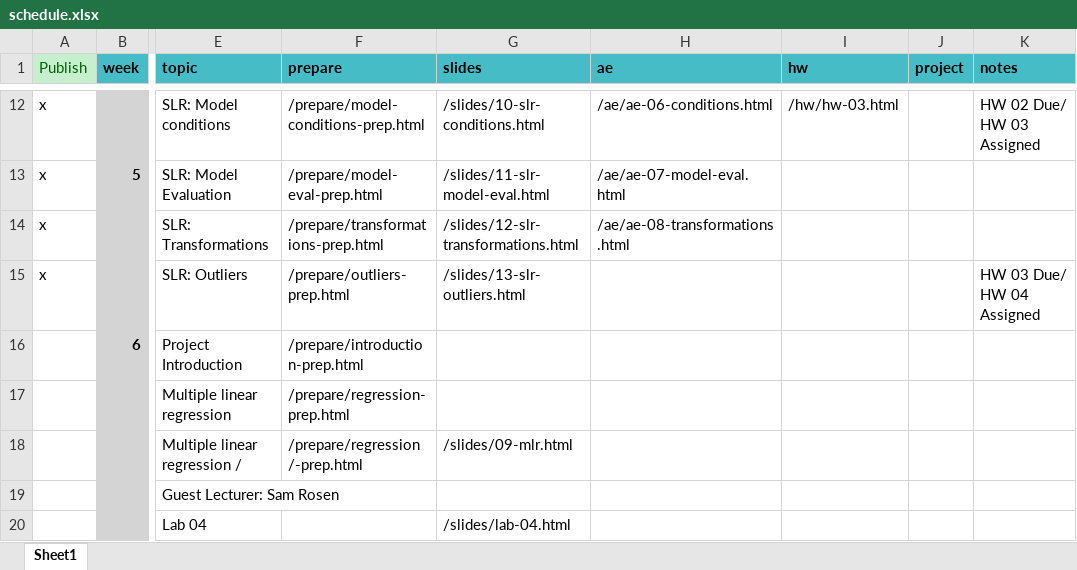
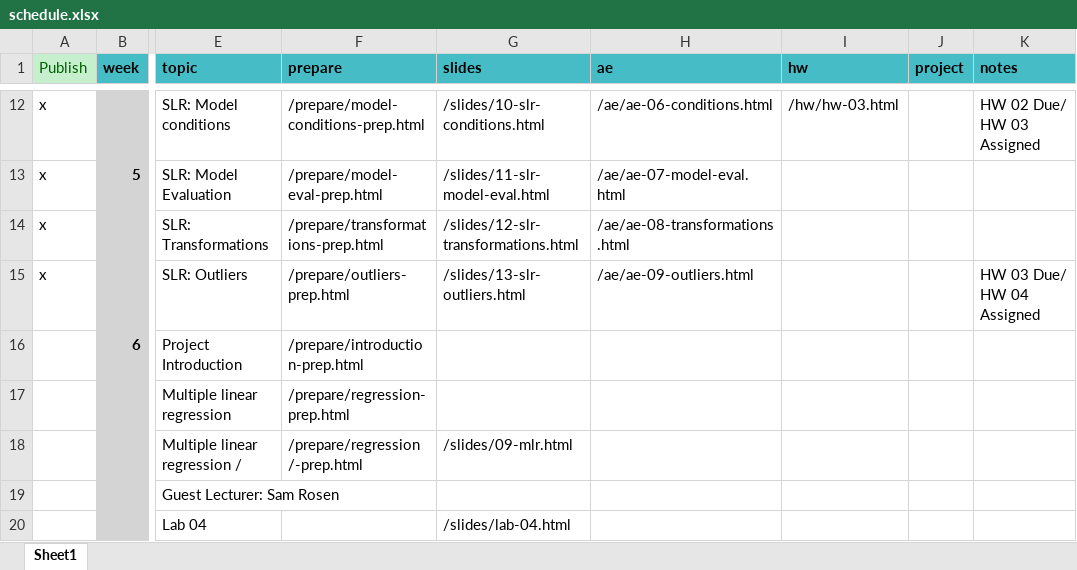
Before and after one commit to EricFriedlander/MATH212FA24, an Excel workbook: schedule.xlsx, sheet Sheet1, drawn as a sheet; only a part is shown, gaps mark what is left out; values as stored, in another font and other column widths than the file's, no borders; the diff names each change by its address in the sheet, - before the commit and + after, or states it on an @@ line.

Commit message:
Added outlier AE

```diff
--- a/schedule.xlsx (sheet Sheet1)
+++ b/schedule.xlsx (sheet Sheet1)
-H15 (ae): (empty)
+H15 (ae): /ae/ae-09-outliers.html
```
Also changed, not shown: 15 other files.
